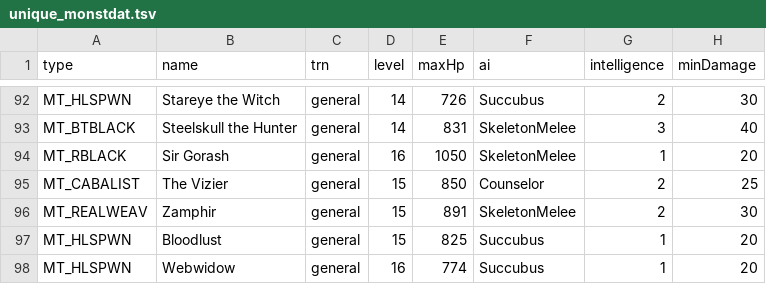
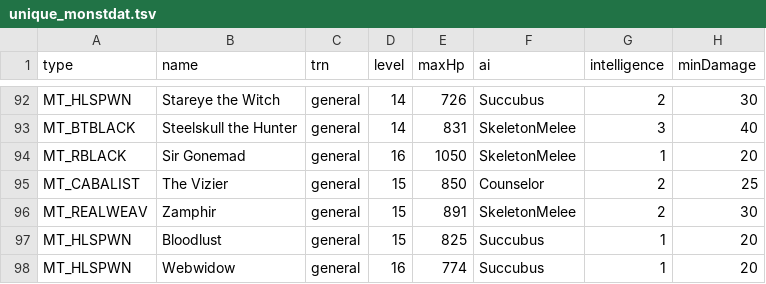
Before and after one commit to mrBigHub/DevilutionX, a TSV file: assets/txtdata/monsters/unique_monstdat.tsv, drawn as a sheet; only a part is shown, gaps mark what is left out; the diff names each change by its address in the sheet, - before the commit and + after, or states it on an @@ line.

Commit message:
Update unique_monstdat.tsv

```diff
--- a/assets/txtdata/monsters/unique_monstdat.tsv
+++ b/assets/txtdata/monsters/unique_monstdat.tsv
-B94 (name): Sir Gorash
+B94 (name): Sir Gonemad
```
